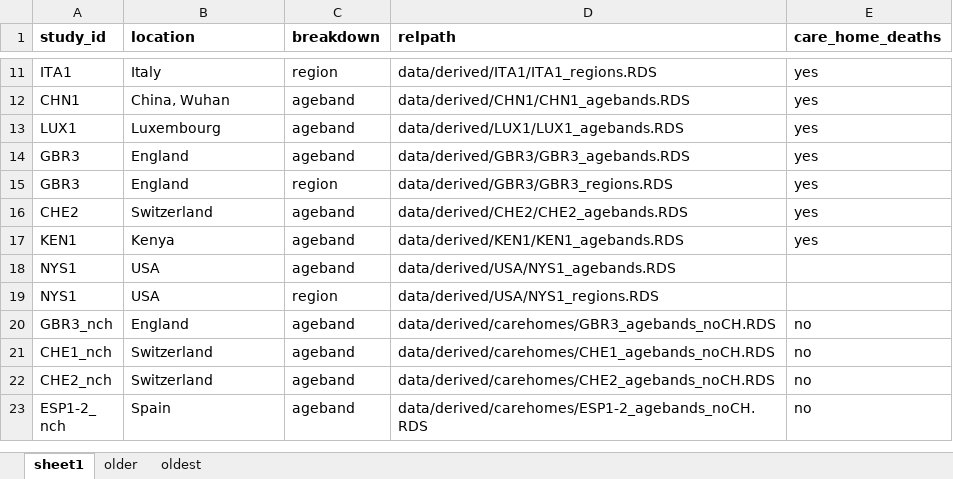
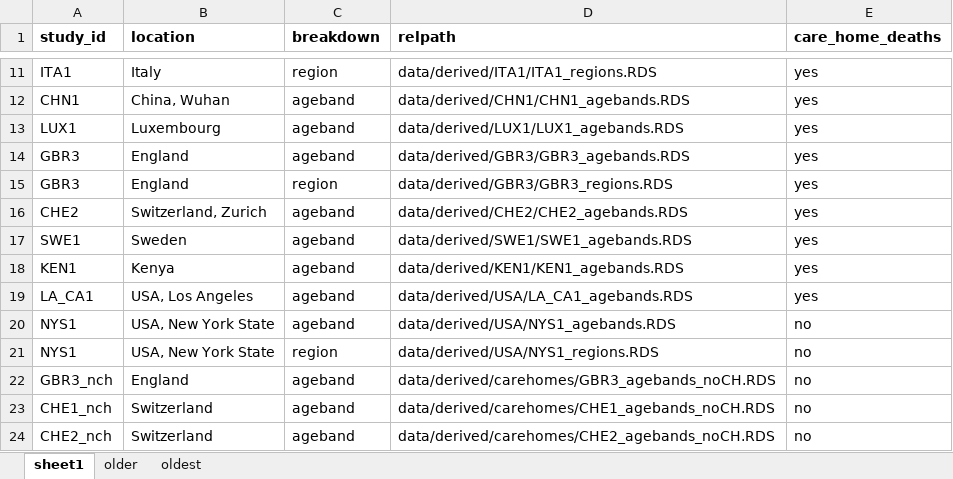
Before and after one commit to mrc-ide/reestimate_covidIFR_analysis, an Excel workbook: data/derived/derived_data_map.xlsx, sheet sheet1, drawn as a sheet; only a part is shown, gaps mark what is left out; the shorter side is filled out with more unchanged rows; values as stored, in another font and other column widths than the file's, no borders; addresses are those after the commit; the diff names each change by its address in the sheet, - before the commit and + after, or states it on an @@ line.

Commit message:
update derived data map

```diff
--- a/data/derived/derived_data_map.xlsx (sheet sheet1)
+++ b/data/derived/derived_data_map.xlsx (sheet sheet1)
-B16 (location): Switzerland
+B16 (location): Switzerland, Zurich
+row 17: SWE1 | Sweden | ageband | data/derived/SWE1/SWE1_agebands.RDS | yes
+row 19: LA_CA1 | USA, Los Angeles | ageband | data/derived/USA/LA_CA1_agebands.RDS | yes
-B20:B21 (location): USA
+B20:B21 (location): USA, New York State
-E20:E21 (care_home_deaths): (empty)
+E20:E21 (care_home_deaths): no
```
